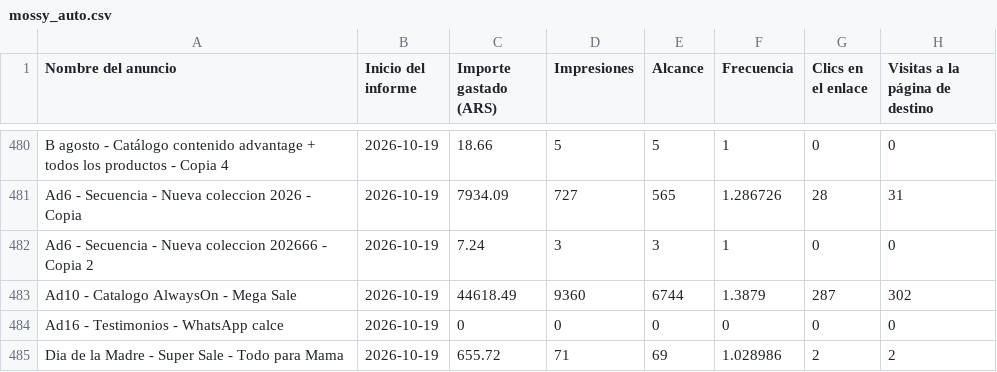
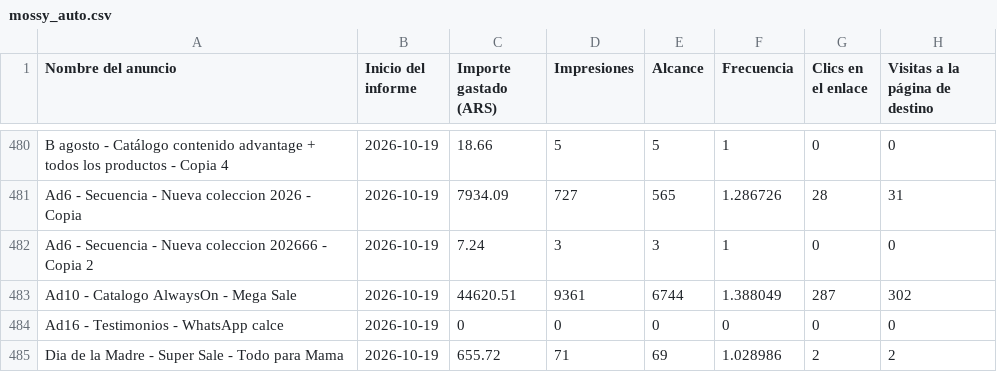
Before and after one commit to magdalenadialeva/maia-hub, a CSV file: exports/mossy/mossy_auto.csv, drawn as a sheet; only a part is shown, gaps mark what is left out; the diff names each change by its address in the sheet, - before the commit and + after, or states it on an @@ line.

Commit message:
auto: regenerar data desde export (2026-10-20)

```diff
--- a/exports/mossy/mossy_auto.csv
+++ b/exports/mossy/mossy_auto.csv
-C483 (Importe gastado (ARS)): 44618.49
+C483 (Importe gastado (ARS)): 44620.51
-D483 (Impresiones): 9360
+D483 (Impresiones): 9361
-F483 (Frecuencia): 1.3879
+F483 (Frecuencia): 1.388049
```
Also changed, not shown: brandbrain/mossy_creativos.csv, brandbrain/mossy_diario.csv, 22 other files.
